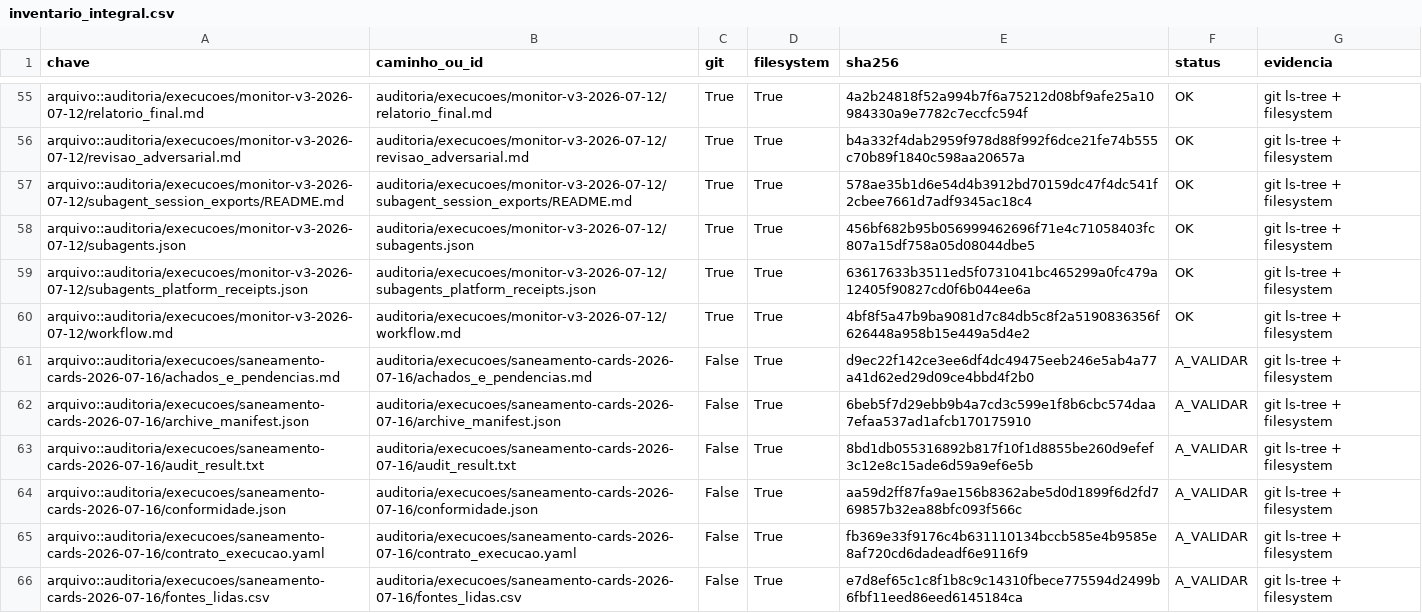
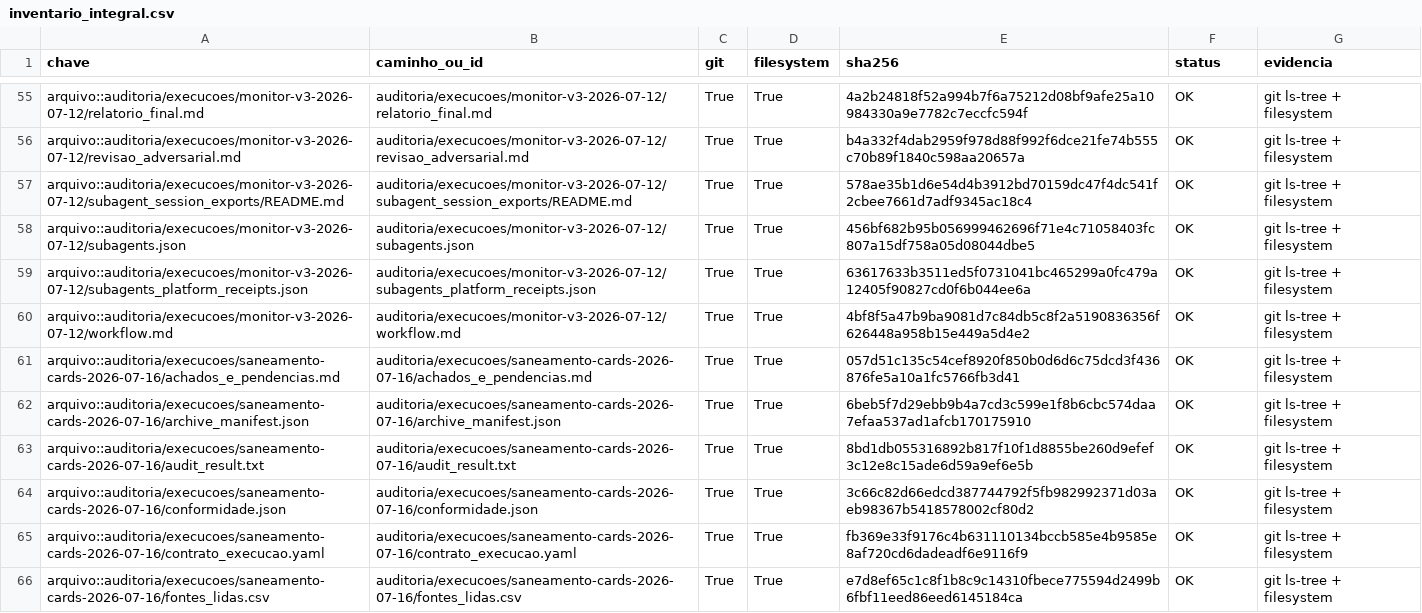
Before and after one commit to mjrrafael/rjc-conhecimento, a CSV file: auditoria/execucoes/monitor-v3-2026-07-12/inventario_integral.csv, drawn as a sheet; only a part is shown, gaps mark what is left out; the diff covers the shown part only.

```diff
--- a/auditoria/execucoes/monitor-v3-2026-07-12/inventario_integral.csv
+++ b/auditoria/execucoes/monitor-v3-2026-07-12/inventario_integral.csv
@@ -60,7 +60,7 @@ arquivo::auditoria/execucoes/monitor-v3-2026-07-12/subagents_platform_receipts.j
 arquivo::auditoria/execucoes/monitor-v3-2026-07-12/workflow.md,auditoria/execucoes/monitor-v3-2026-07-12/workflow.md,True,True,4bf8f5a47b9ba9081d7c84db5c8f2a5190836356f626448a958b15e449a5d4e2,OK,git ls-tree + filesystem
-arquivo::auditoria/execucoes/saneamento-cards-2026-07-16/achados_e_pendencias.md,auditoria/execucoes/saneamento-cards-2026-07-16/achados_e_pendencias.md,False,True,d9ec22f142ce3ee6df4dc49475eeb246e5ab4a77a41d62ed29d09ce4bbd4f2b0,A_VALIDAR,git ls-tree + filesystem
-arquivo::auditoria/execucoes/saneamento-cards-2026-07-16/archive_manifest.json,auditoria/execucoes/saneamento-cards-2026-07-16/archive_manifest.json,False,True,6beb5f7d29ebb9b4a7cd3c599e1f8b6cbc574daa7efaa537ad1afcb170175910,A_VALIDAR,git ls-tree + filesystem
-arquivo::auditoria/execucoes/saneamento-cards-2026-07-16/audit_result.txt,auditoria/execucoes/saneamento-cards-2026-07-16/audit_result.txt,False,True,8bd1db055316892b817f10f1d8855be260d9efef3c12e8c15ade6d59a9ef6e5b,A_VALIDAR,git ls-tree + filesystem
-arquivo::auditoria/execucoes/saneamento-cards-2026-07-16/conformidade.json,auditoria/execucoes/saneamento-cards-2026-07-16/conformidade.json,False,True,aa59d2ff87fa9ae156b8362abe5d0d1899f6d2fd769857b32ea88bfc093f566c,A_VALIDAR,git ls-tree + filesystem
-arquivo::auditoria/execucoes/saneamento-cards-2026-07-16/contrato_execucao.yaml,auditoria/execucoes/saneamento-cards-2026-07-16/contrato_execucao.yaml,False,True,fb369e33f9176c4b631110134bccb585e4b9585e8af720cd6dadeadf6e9116f9,A_VALIDAR,git ls-tree + filesystem
-arquivo::auditoria/execucoes/saneamento-cards-2026-07-16/fontes_lidas.csv,auditoria/execucoes/saneamento-cards-2026-07-16/fontes_lidas.csv,False,True,e7d8ef65c1c8f1b8c9c14310fbece775594d2499b6fbf11eed86eed6145184ca,A_VALIDAR,git ls-tree + filesystem
+arquivo::auditoria/execucoes/saneamento-cards-2026-07-16/achados_e_pendencias.md,auditoria/execucoes/saneamento-cards-2026-07-16/achados_e_pendencias.md,True,True,057d51c135c54cef8920f850b0d6d6c75dcd3f436876fe5a10a1fc5766fb3d41,OK,git ls-tree + filesystem
+arquivo::auditoria/execucoes/saneamento-cards-2026-07-16/archive_manifest.json,auditoria/execucoes/saneamento-cards-2026-07-16/archive_manifest.json,True,True,6beb5f7d29ebb9b4a7cd3c599e1f8b6cbc574daa7efaa537ad1afcb170175910,OK,git ls-tree + filesystem
+arquivo::auditoria/execucoes/saneamento-cards-2026-07-16/audit_result.txt,auditoria/execucoes/saneamento-cards-2026-07-16/audit_result.txt,True,True,8bd1db055316892b817f10f1d8855be260d9efef3c12e8c15ade6d59a9ef6e5b,OK,git ls-tree + filesystem
+arquivo::auditoria/execucoes/saneamento-cards-2026-07-16/conformidade.json,auditoria/execucoes/saneamento-cards-2026-07-16/conformidade.json,True,True,3c66c82d66edcd387744792f5fb982992371d03aeb98367b5418578002cf80d2,OK,git ls-tree + filesystem
+arquivo::auditoria/execucoes/saneamento-cards-2026-07-16/contrato_execucao.yaml,auditoria/execucoes/saneamento-cards-2026-07-16/contrato_execucao.yaml,True,True,fb369e33f9176c4b631110134bccb585e4b9585e8af720cd6dadeadf6e9116f9,OK,git ls-tree + filesystem
+arquivo::auditoria/execucoes/saneamento-cards-2026-07-16/fontes_lidas.csv,auditoria/execucoes/saneamento-cards-2026-07-16/fontes_lidas.csv,True,True,e7d8ef65c1c8f1b8c9c14310fbece775594d2499b6fbf11eed86eed6145184ca,OK,git ls-tree + filesystem
```
Also changed, not shown: 20 edited cells elsewhere in this file, 4 other files.
